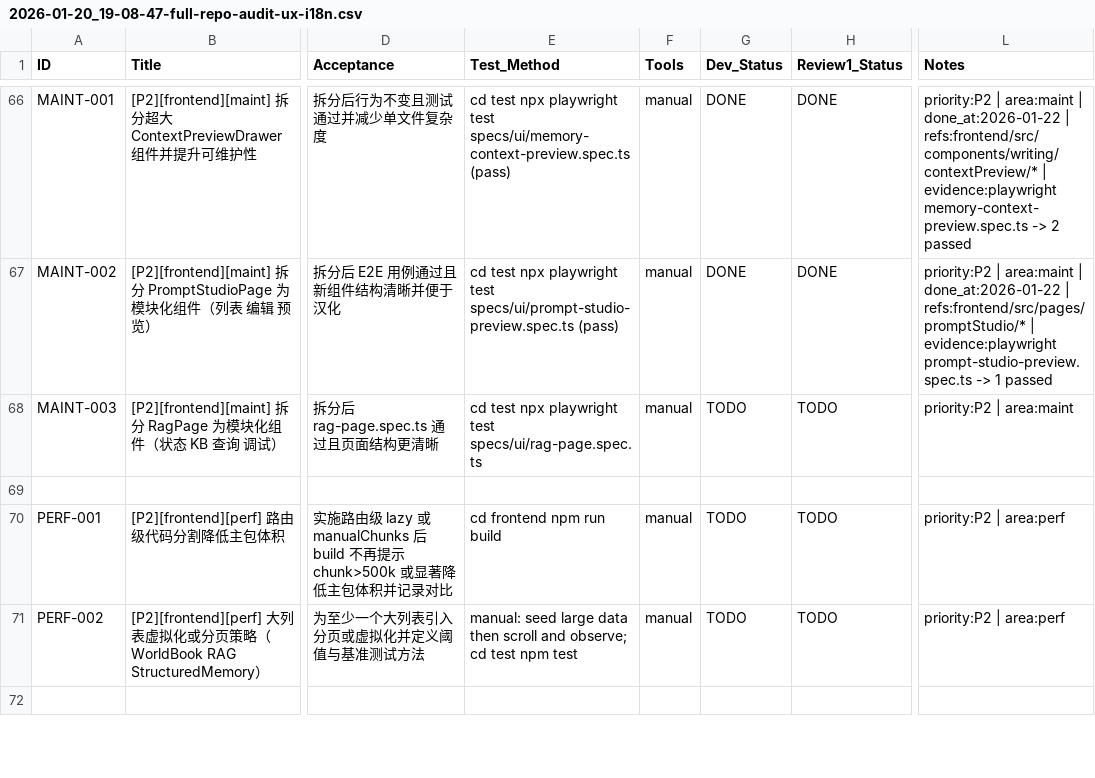
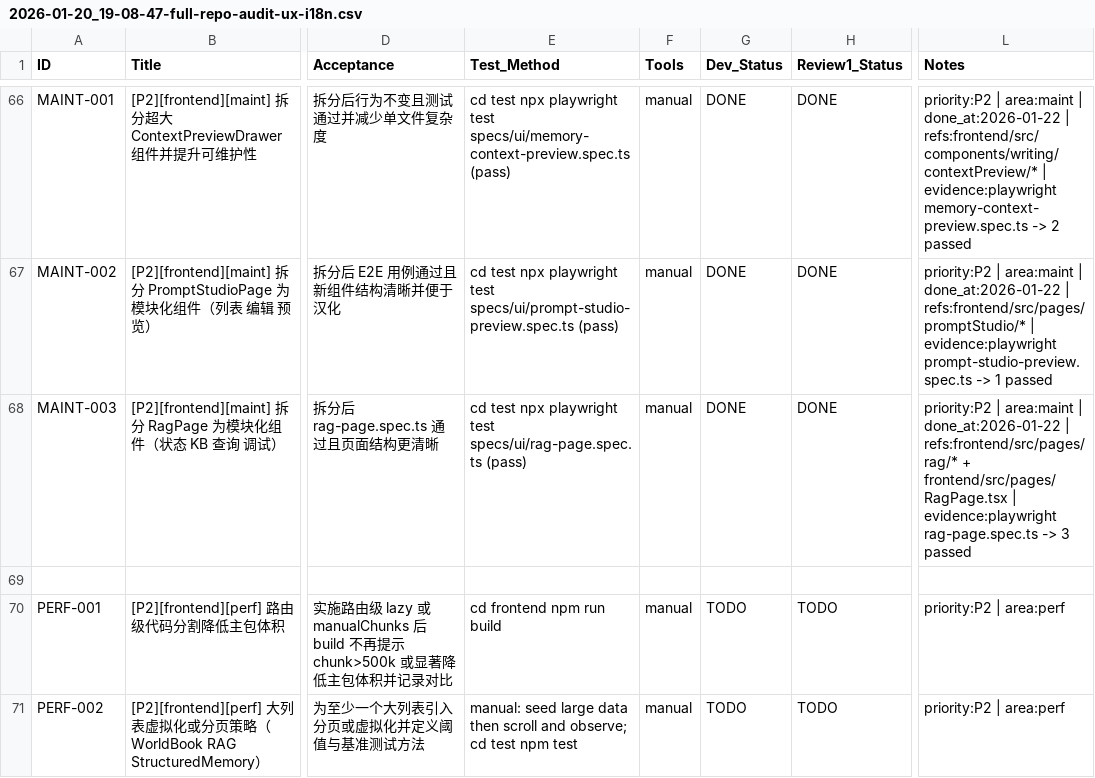
Before and after one commit to inliver233/Ai-Novel-Demo, a CSV file: issues/2026-01-20_19-08-47-full-repo-audit-ux-i18n.csv, drawn as a sheet; only a part is shown, gaps mark what is left out; the shorter side is filled out with more unchanged rows; the diff names each change by its address in the sheet, - before the commit and + after, or states it on an @@ line.

Commit message:
[MAINT-003] [P2][frontend][maint] 拆分 RagPage 为模块化组件（状态 KB 查询 调试）

```diff
--- a/issues/2026-01-20_19-08-47-full-repo-audit-ux-i18n.csv
+++ b/issues/2026-01-20_19-08-47-full-repo-audit-ux-i18n.csv
-E68 (Test_Method): …test specs/ui/rag-page.spec.ts
+E68 (Test_Method): …test specs/ui/rag-page.spec.ts (pass)
-G68 (Dev_Status): TODO
+G68 (Dev_Status): DONE
-H68 (Review1_Status): TODO
+H68 (Review1_Status): DONE
-L68 (Notes): …| area:maint
+L68 (Notes): …| area:maint | done_at:2026-01-22 | refs:frontend/src/pages/rag/* + frontend/src/pages/RagPage.tsx | evidence:playwright rag-page.spec.ts -> 3 passed
```
Also changed, not shown: 8 other files.
